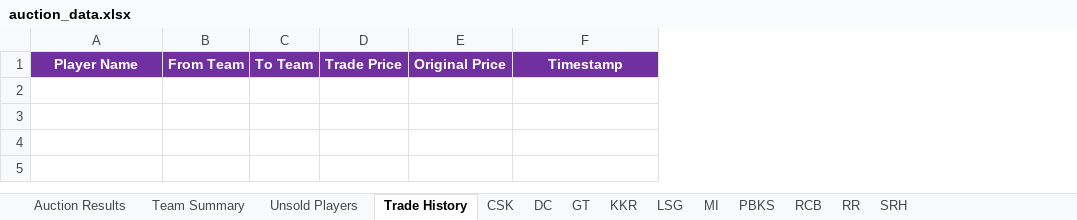
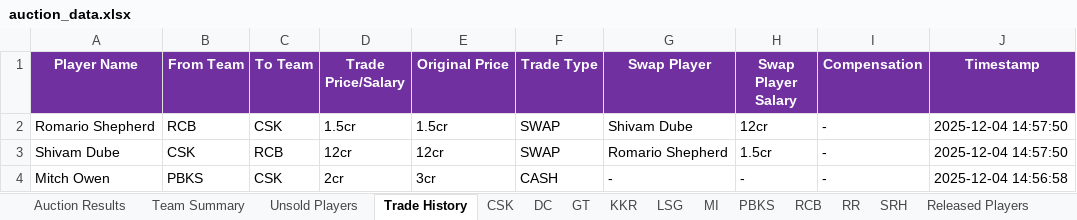
Before and after one commit to SubratDash67/iplauctionbot, an Excel workbook: auction_data.xlsx, sheet Trade History, drawn as a sheet; values as stored, in another font and other column widths than the file's, no borders; removed rows and columns are numbered as before the commit, all else as after; the diff names each change by its address in the sheet, - before the commit and + after, or states it on an @@ line.

```diff
--- a/auction_data.xlsx (sheet Trade History)
+++ b/auction_data.xlsx (sheet Trade History)
+sheet tab: Released Players
-column D (Trade Price), empty
+column D (Trade Price/Salary), empty
+column F (Trade Type), empty
+column G (Swap Player), empty
+column H (Swap Player Salary), empty
+column I (Compensation), empty
+row 2: Romario Shepherd | RCB | CSK | 1.5cr | 1.5cr | SWAP | Shivam Dube | 12cr | - | 2025-12-04 14:57:50
+row 3: Shivam Dube | CSK | RCB | 12cr | 12cr | SWAP | Romario Shepherd | 1.5cr | - | 2025-12-04 14:57:50
+row 4: Mitch Owen | PBKS | CSK | 2cr | 3cr | CASH | - | - | - | 2025-12-04 14:56:58
```
Also changed, not shown: sheet CSK, sheet RCB, sheet PBKS, sheet MI, sheet Team Summary, sheet RR, 5 more sheets, 3 other files.
